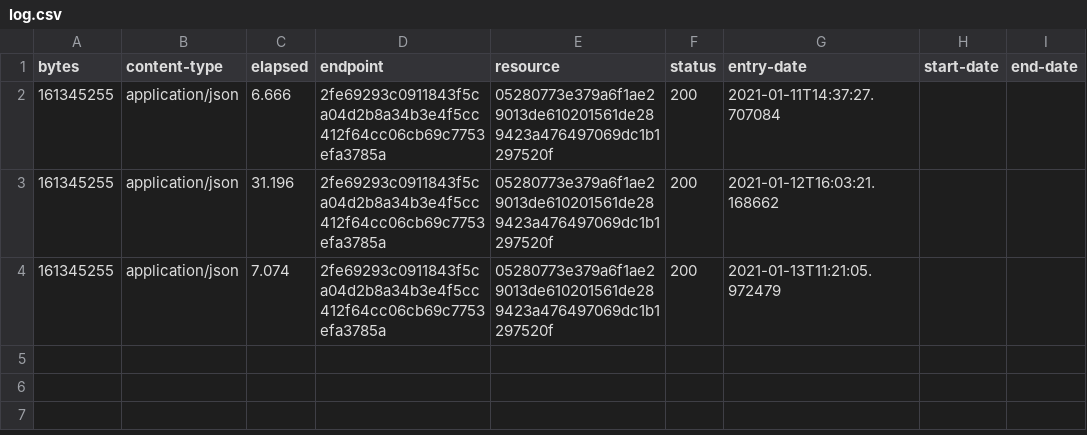
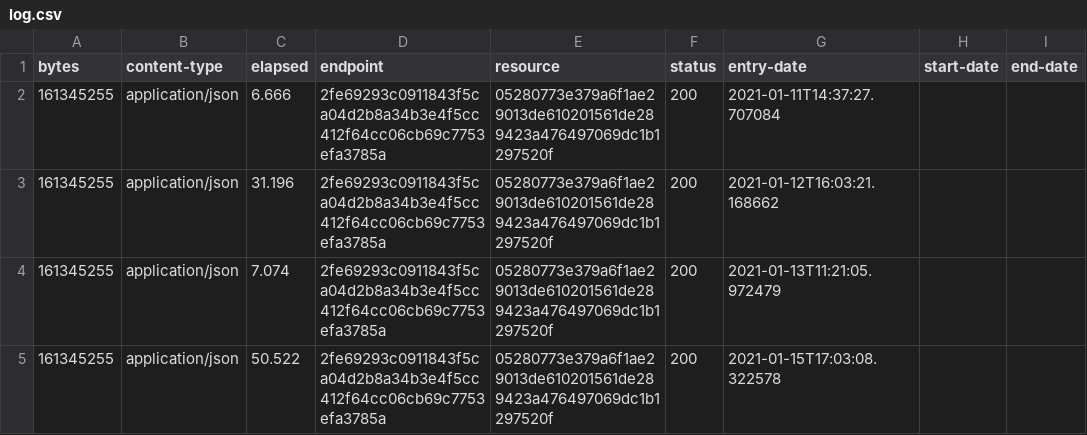
Before and after one commit to digital-land/parish-collection, a CSV file: collection/log.csv, drawn as a sheet; the diff names each change by its address in the sheet, - before the commit and + after, or states it on an @@ line.

```diff
--- a/collection/log.csv
+++ b/collection/log.csv
+row 5: 161345255 | application/json | 50.522 | 2fe69293c0911843f5ca04d2b8a34b3e4f5cc412f64cc06cb69c7753efa3785a | 05280773e379a6f1ae29013de610201561de289423a476497069dc1b1297520f | 200 | 2021-01-15T17:03:08.322578
```
Also changed, not shown: collection/resource.csv, 1 other file.
